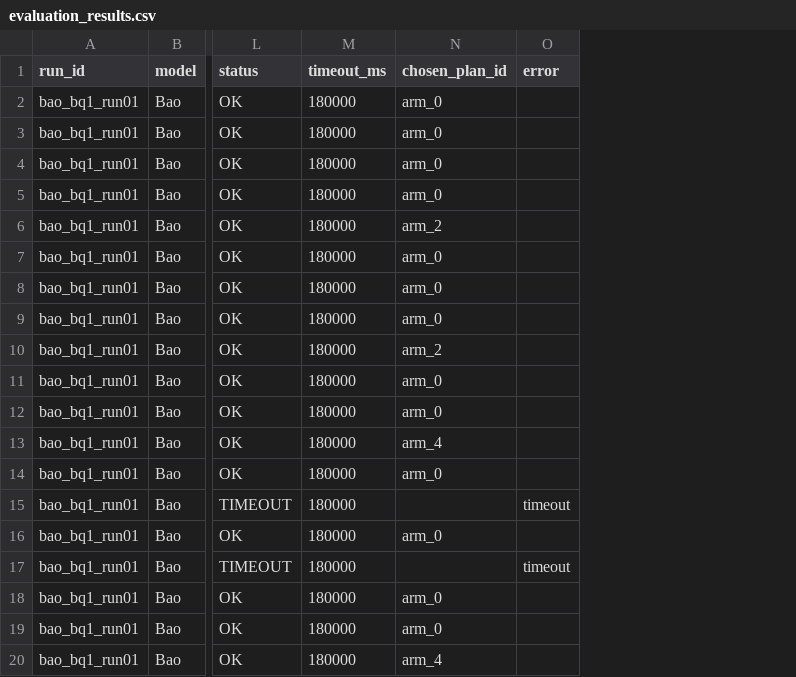
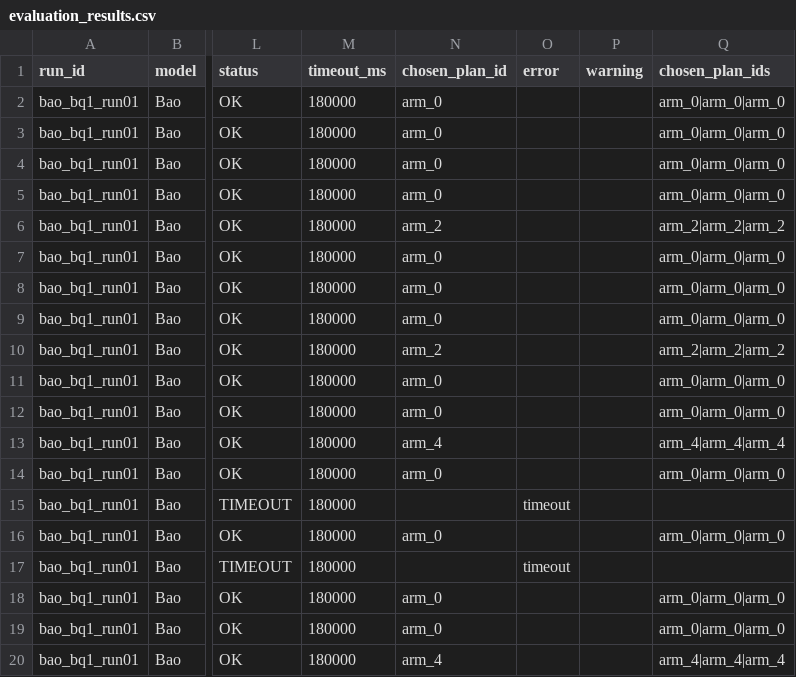
Before and after one commit to saramwon1103/team14-lqo-bao-balsa-novelty, a CSV file: bao/results/BaseQuery-1/bao_bq1_run01/evaluation_results.csv, drawn as a sheet; only a part is shown, gaps mark what is left out; the diff names each change by its address in the sheet, - before the commit and + after, or states it on an @@ line.

```diff
--- a/bao/results/BaseQuery-1/bao_bq1_run01/evaluation_results.csv
+++ b/bao/results/BaseQuery-1/bao_bq1_run01/evaluation_results.csv
+column P (warning), empty
+column Q (chosen_plan_ids), rows 2-20: arm_0|arm_0|arm_0 | arm_0|arm_0|arm_0 | arm_0|arm_0|arm_0 | arm_0|arm_0|arm_0 | arm_2|arm_2|arm_2 | arm_0|arm_0|arm_0 | arm_0|arm_0|arm_0 | arm_0|arm_0|arm_0 | arm_2|arm_2|arm_2 | arm_0|arm_0|arm_0 | arm_0|arm_0|arm_0 | arm_4|arm_4|arm_4 | arm_0|arm_0|arm_0 |  | arm_0|arm_0|arm_0 |  | arm_0|arm_0|arm_0 | arm_0|arm_0|arm_0 | arm_4|arm_4|arm_4
```
Also changed, not shown: bao/results/ALL_evaluation_results.csv, bao/results/BaseQuery-1/bao_bq1_run01/checkpoint_manifest.csv, 9 other files.
